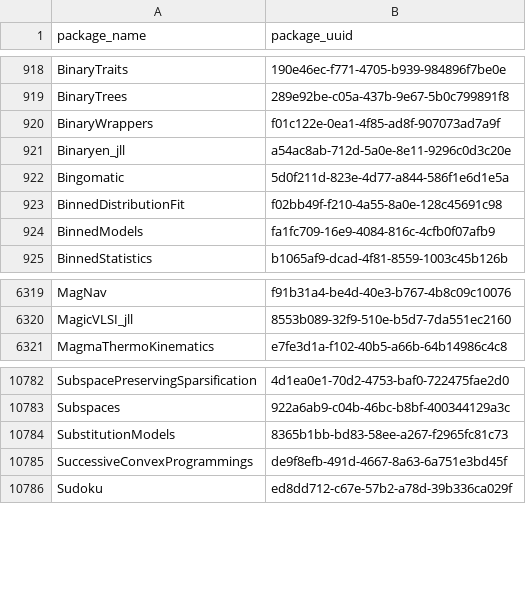
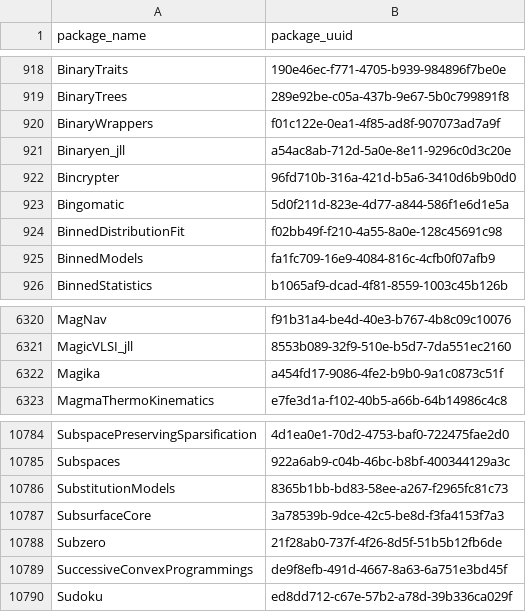
Before and after one commit to analyticsinmotion/julia-packages-data, a CSV file: data/julia_package_names.csv, drawn as a sheet; only a part is shown, gaps mark what is left out; the diff names each change by its address in the sheet, - before the commit and + after, or states it on an @@ line.

Commit message:
Update CSV data

```diff
--- a/data/julia_package_names.csv
+++ b/data/julia_package_names.csv
+row 922: Bincrypter | 96fd710b-316a-421d-b5a6-3410d6b9b0d0
+row 6322: Magika | a454fd17-9086-4fe2-b9b0-9a1c0873c51f
+row 10787: SubsurfaceCore | 3a78539b-9dce-42c5-be8d-f3fa4153f7a3
+row 10788: Subzero | 21f28ab0-737f-4f26-8d5f-51b5b12fb6de
```
